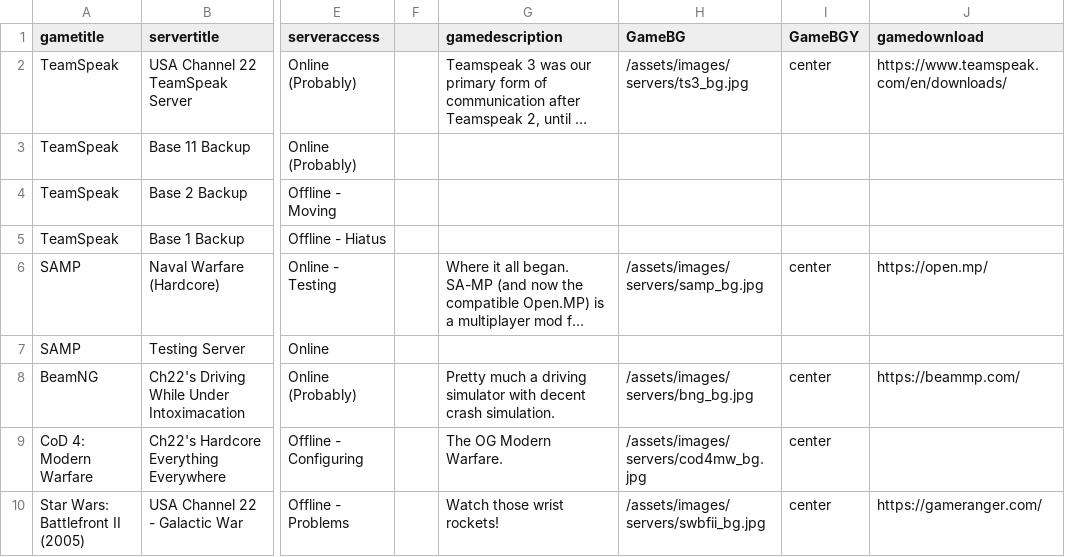
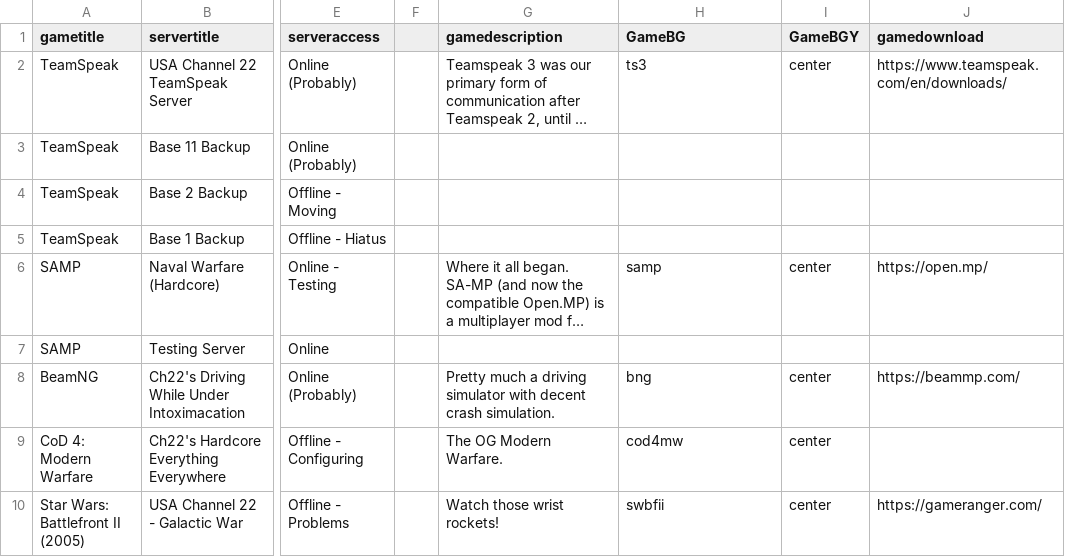
Before and after one commit to USAChannel22/usachannel22.com, a CSV file: _data/serverspublic.csv, drawn as a sheet; only a part is shown, gaps mark what is left out; long unchanged cells end in …; the diff names each change by its address in the sheet, - before the commit and + after, or states it on an @@ line.

Commit message:
Servers

```diff
--- a/_data/serverspublic.csv
+++ b/_data/serverspublic.csv
-H2 (GameBG): /assets/images/servers/ts3_bg.jpg
+H2 (GameBG): ts3
-H6 (GameBG): /assets/images/servers/samp_bg.jpg
+H6 (GameBG): samp
-H8 (GameBG): /assets/images/servers/bng_bg.jpg
+H8 (GameBG): bng
-H9 (GameBG): /assets/images/servers/cod4mw_bg.jpg
+H9 (GameBG): cod4mw
-H10 (GameBG): /assets/images/servers/swbfii_bg.jpg
+H10 (GameBG): swbfii
```
Also changed, not shown: _data/serversmembers.csv, 11 other files.
